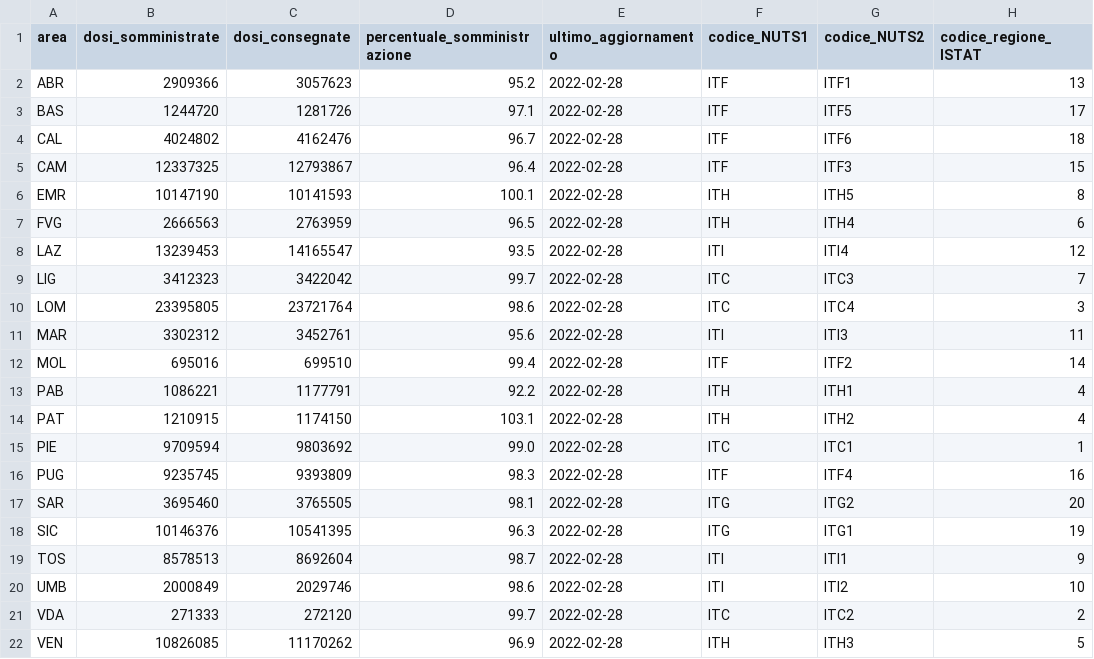
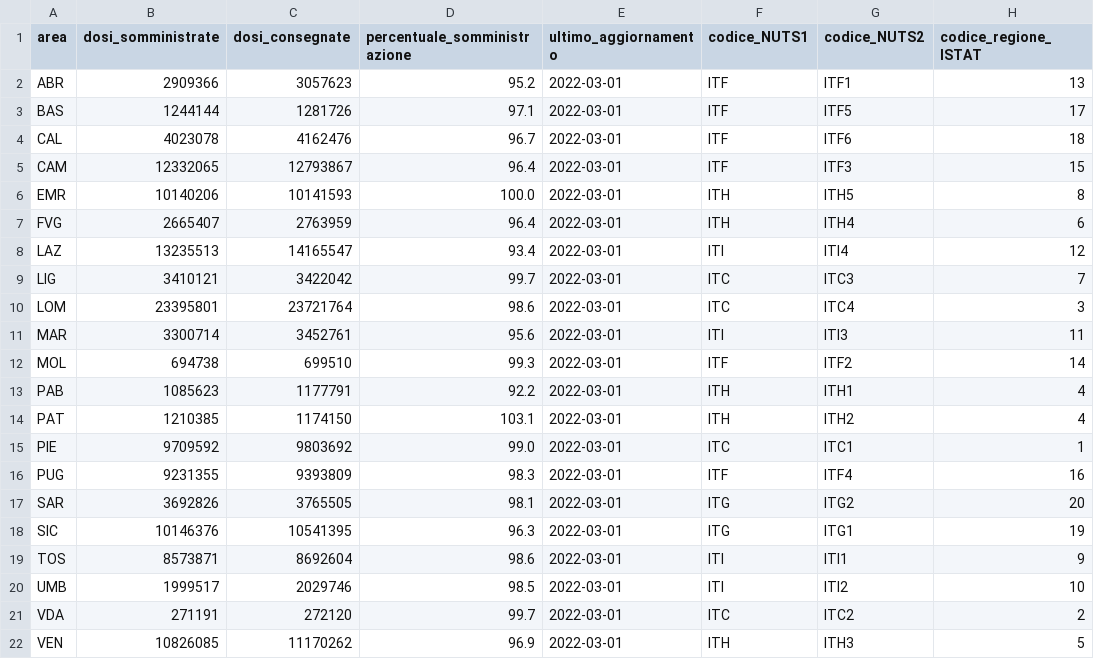
Before and after one commit to L1nk3N/dati-covid, a CSV file: dati/vaccini-summary-latest.csv, drawn as a sheet; only a part is shown; the diff names each change by its address in the sheet, - before the commit and + after, or states it on an @@ line.

```diff
--- a/dati/vaccini-summary-latest.csv
+++ b/dati/vaccini-summary-latest.csv
-E2:E22 (ultimo_aggiornamento): 2022-02-28
+E2:E22 (ultimo_aggiornamento): 2022-03-01
-B3 (dosi_somministrate): 1244720
+B3 (dosi_somministrate): 1244144
-B4 (dosi_somministrate): 4024802
+B4 (dosi_somministrate): 4023078
-B5 (dosi_somministrate): 12337325
+B5 (dosi_somministrate): 12332065
-B6 (dosi_somministrate): 10147190
+B6 (dosi_somministrate): 10140206
-D6 (percentuale_somministrazione): 100.1
+D6 (percentuale_somministrazione): 100.0
-B7 (dosi_somministrate): 2666563
+B7 (dosi_somministrate): 2665407
-D7 (percentuale_somministrazione): 96.5
+D7 (percentuale_somministrazione): 96.4
-B8 (dosi_somministrate): 13239453
+B8 (dosi_somministrate): 13235513
-D8 (percentuale_somministrazione): 93.5
+D8 (percentuale_somministrazione): 93.4
-B9 (dosi_somministrate): 3412323
+B9 (dosi_somministrate): 3410121
-B10 (dosi_somministrate): 23395805
+B10 (dosi_somministrate): 23395801
-B11 (dosi_somministrate): 3302312
+B11 (dosi_somministrate): 3300714
-B12 (dosi_somministrate): 695016
+B12 (dosi_somministrate): 694738
-D12 (percentuale_somministrazione): 99.4
+D12 (percentuale_somministrazione): 99.3
-B13 (dosi_somministrate): 1086221
+B13 (dosi_somministrate): 1085623
-B14 (dosi_somministrate): 1210915
+B14 (dosi_somministrate): 1210385
-B15 (dosi_somministrate): 9709594
+B15 (dosi_somministrate): 9709592
-B16 (dosi_somministrate): 9235745
+B16 (dosi_somministrate): 9231355
-B17 (dosi_somministrate): 3695460
+B17 (dosi_somministrate): 3692826
-B19 (dosi_somministrate): 8578513
+B19 (dosi_somministrate): 8573871
-D19 (percentuale_somministrazione): 98.7
+D19 (percentuale_somministrazione): 98.6
-B20 (dosi_somministrate): 2000849
+B20 (dosi_somministrate): 1999517
-D20 (percentuale_somministrazione): 98.6
+D20 (percentuale_somministrazione): 98.5
-B21 (dosi_somministrate): 271333
+B21 (dosi_somministrate): 271191
```
Also changed, not shown: dati/anagrafica-vaccini-summary-latest.csv, dati/somministrazioni-vaccini-summary-latest.csv, 7 other files.
